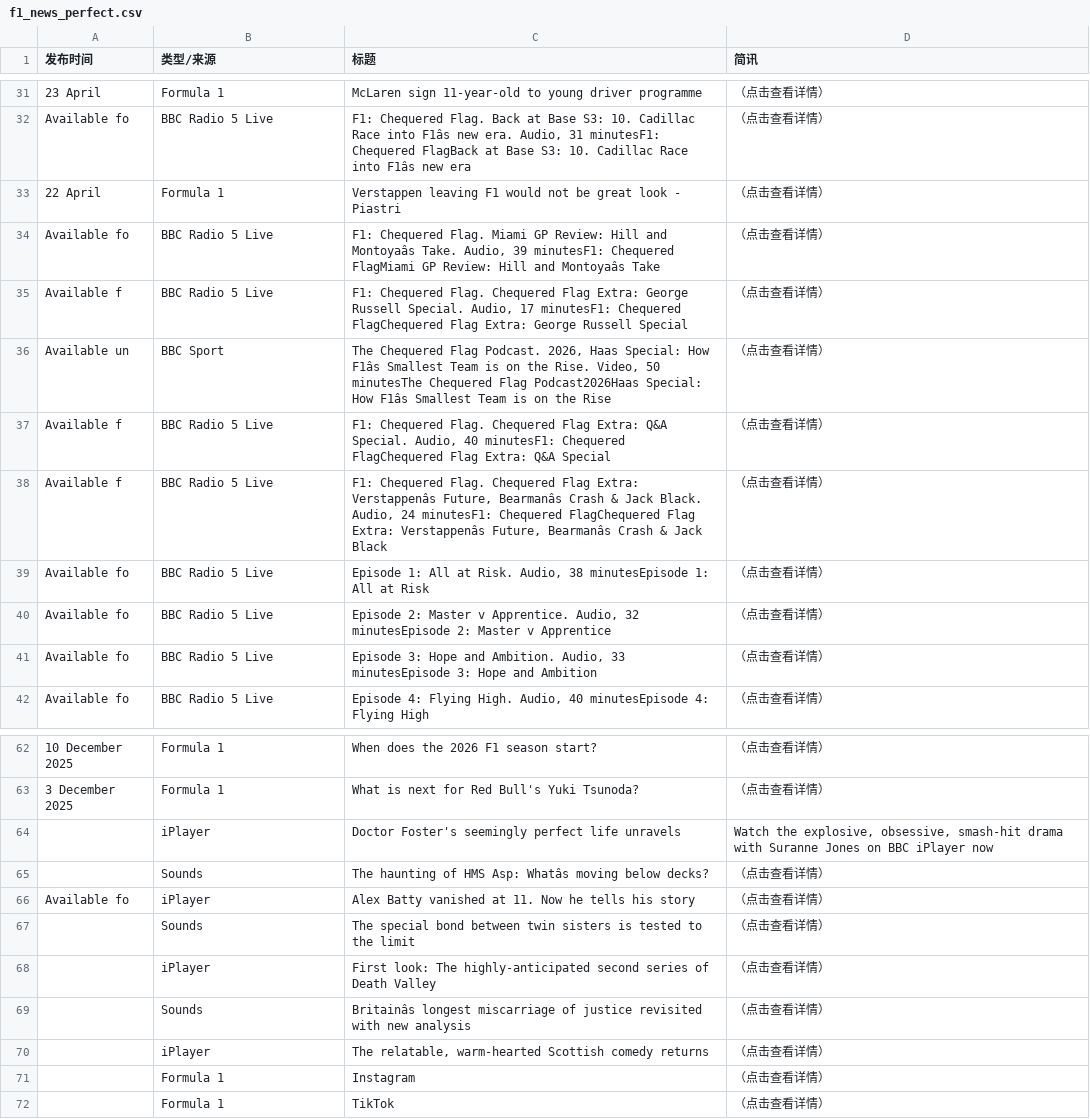
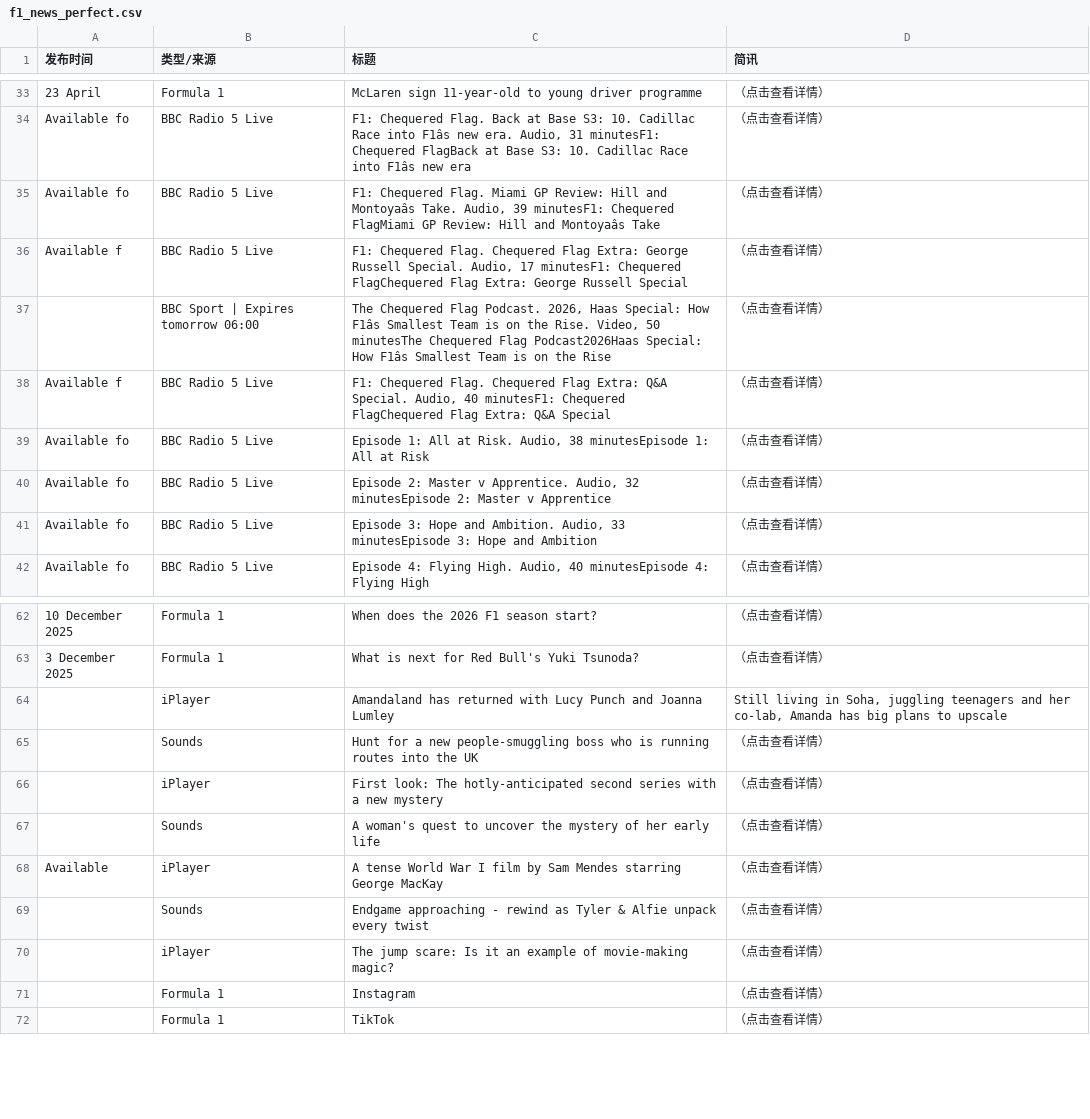
Before and after one commit to 202704948-design/bbc-f1-scraper, a CSV file: f1_news_perfect.csv, drawn as a sheet; only a part is shown, gaps mark what is left out; removed rows and columns are numbered as before the commit, all else as after; the diff covers the shown part only; the diff names each change by its address in the sheet, - before the commit and + after, or states it on an @@ line.

```diff
--- a/f1_news_perfect.csv
+++ b/f1_news_perfect.csv
-row 33: 22 April | Formula 1 | Verstappen leaving F1 would not be great look - Piastri | （点击查看详情）
-A37 (发布时间): Available un
+A37 (发布时间): (empty)
-B37 (类型/来源): BBC Sport
+B37 (类型/来源): BBC Sport | Expires tomorrow 06:00
-row 38: Available f | BBC Radio 5 Live | F1: Chequered Flag. Chequered Flag Extra: Verstappenâs Future, Bearmanâs Crash & Jack Black. Audio, 24 minutesF1: Chequered FlagChequered Flag Extra: Verstappenâs Future, Bearmanâs Crash & Jack Black | （点击查看详情）
-C64 (标题): Doctor Foster's seemingly perfect life unravels
+C64 (标题): Amandaland has returned with Lucy Punch and Joanna Lumley
-D64 (简讯): Watch the explosive, obsessive, smash-hit drama with Suranne Jones on BBC iPlayer now
+D64 (简讯): Still living in Soha, juggling teenagers and her co-lab, Amanda has big plans to upscale
-C65 (标题): The haunting of HMS Asp: Whatâs moving below decks?
+C65 (标题): Hunt for a new people-smuggling boss who is running routes into the UK
-A66 (发布时间): Available fo
+A66 (发布时间): (empty)
-C66 (标题): Alex Batty vanished at 11. Now he tells his story
+C66 (标题): First look: The hotly-anticipated second series with a new mystery
-C67 (标题): The special bond between twin sisters is tested to the limit
+C67 (标题): A woman's quest to uncover the mystery of her early life
-A68 (发布时间): (empty)
+A68 (发布时间): Available
-C68 (标题): First look: The highly-anticipated second series of Death Valley
+C68 (标题): A tense World War I film by Sam Mendes starring George MacKay
-C69 (标题): Britainâs longest miscarriage of justice revisited with new analysis
+C69 (标题): Endgame approaching - rewind as Tyler & Alfie unpack every twist
-C70 (标题): The relatable, warm-hearted Scottish comedy returns
+C70 (标题): The jump scare: Is it an example of movie-making magic?
```
Also changed, not shown: 3 added rows, 1 removed row, 1 moved row and 9 edited cells elsewhere in this file.
